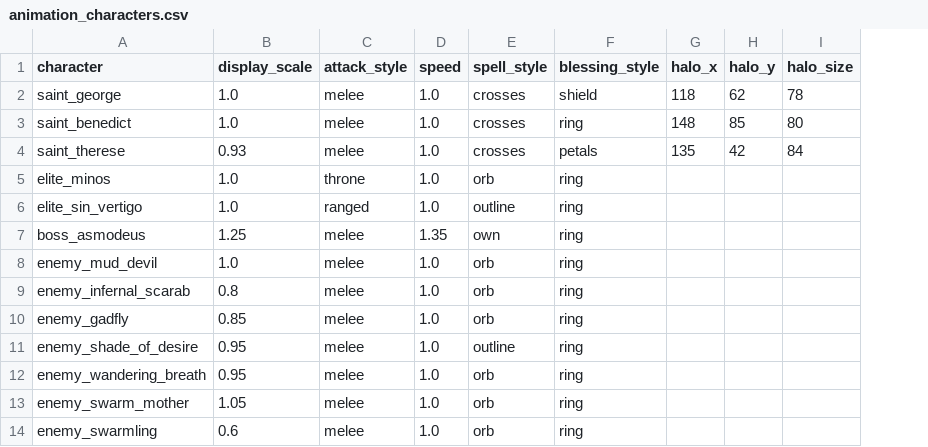
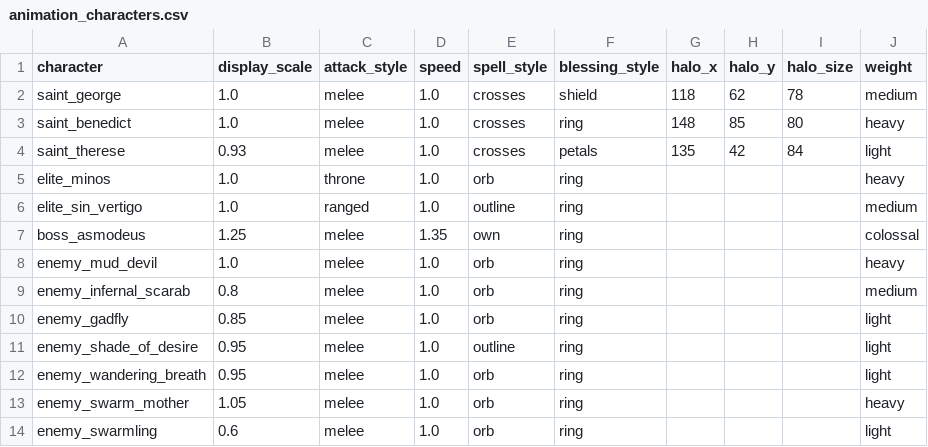
Before and after one commit to alnsouza90/Ad-Inferos---RPG, a CSV file: tools/art/animation_characters.csv, drawn as a sheet; the diff names each change by its address in the sheet, - before the commit and + after, or states it on an @@ line.

```diff
--- a/tools/art/animation_characters.csv
+++ b/tools/art/animation_characters.csv
+column J (weight), rows 2-14: medium | heavy | light | heavy | medium | colossal | heavy | medium | light | light | light | heavy | light
```
Also changed, not shown: docs/balance/ui_text.csv, 31 other files.
